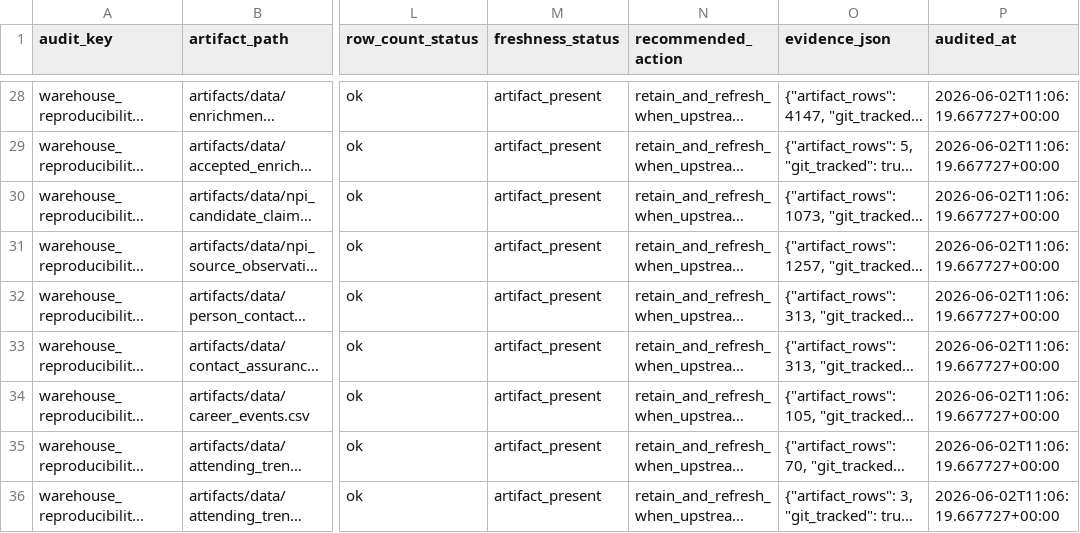
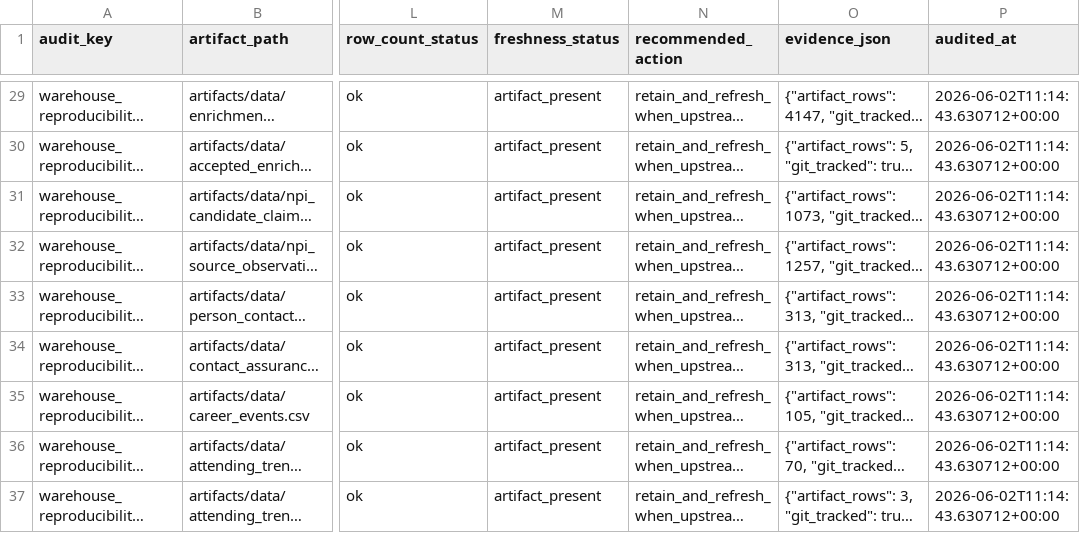
Before and after one commit to Tshah-95/redmank, a CSV file: artifacts/data/warehouse_reproducibility_audit.csv, drawn as a sheet; only a part is shown, gaps mark what is left out; long unchanged cells end in …; addresses are those after the commit; the diff covers the shown part only; the diff names each change by its address in the sheet, - before the commit and + after, or states it on an @@ line.

```diff
--- a/artifacts/data/warehouse_reproducibility_audit.csv
+++ b/artifacts/data/warehouse_reproducibility_audit.csv
-P29:P37 (audited_at): 2026-06-02T11:06:19.667727+00:00
+P29:P37 (audited_at): 2026-06-02T11:14:43.630712+00:00
```
Also changed, not shown: 1 added row and 38 edited cells elsewhere in this file, artifacts/data/source_utility_scorecard.csv, 26 other files.
